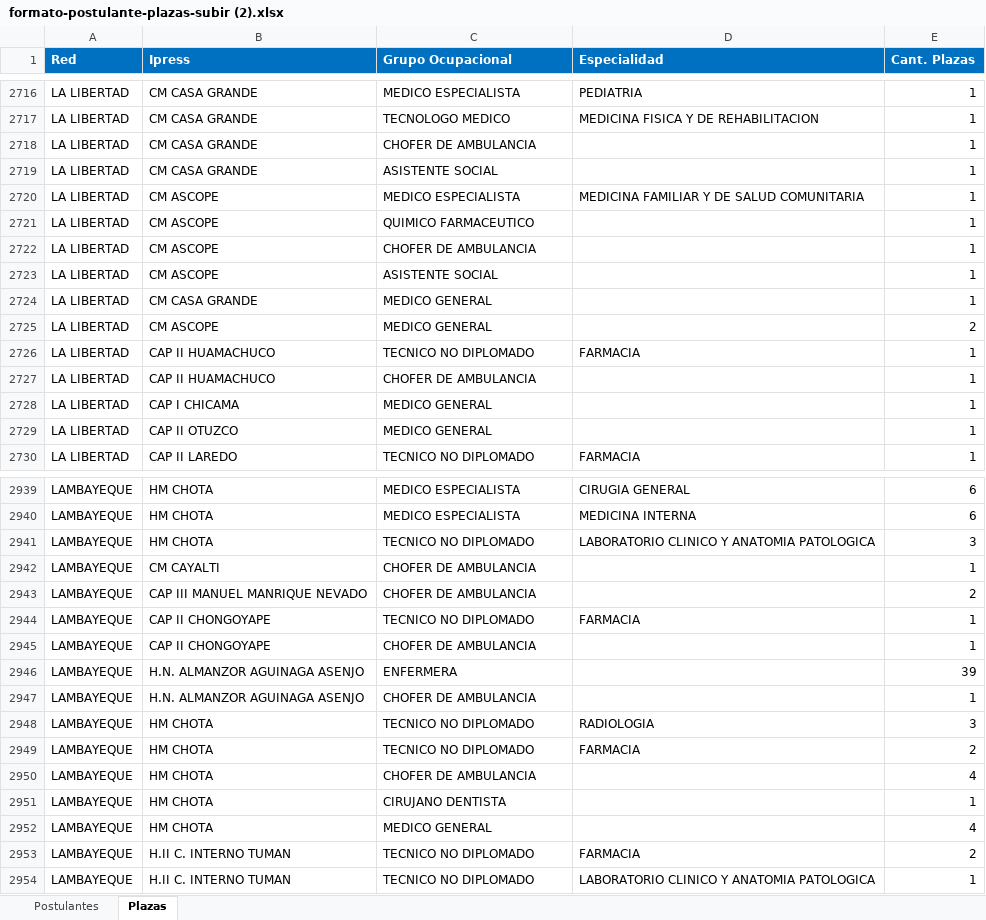
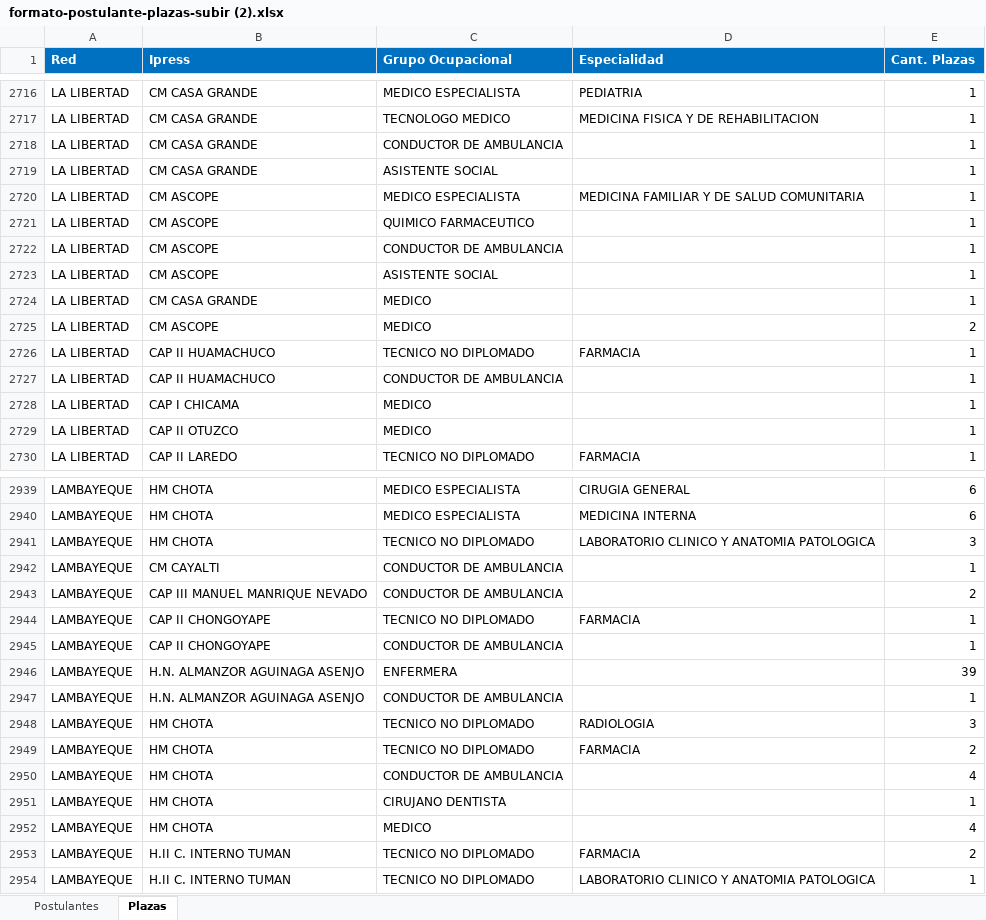
Before and after one commit to David528785502/Adjudicados, an Excel workbook: formato-postulante-plazas-subir (2).xlsx, sheet Plazas, drawn as a sheet; only a part is shown, gaps mark what is left out; values as stored, in another font and other column widths than the file's, no borders; conditional formats not drawn; the diff covers the shown part only; the diff names each change by its address in the sheet, - before the commit and + after, or states it on an @@ line.

Commit message:
fix find plazas

```diff
--- a/formato-postulante-plazas-subir (2).xlsx (sheet Plazas)
+++ b/formato-postulante-plazas-subir (2).xlsx (sheet Plazas)
-C2718 (Grupo Ocupacional): CHOFER DE AMBULANCIA
+C2718 (Grupo Ocupacional): CONDUCTOR DE AMBULANCIA
-C2722 (Grupo Ocupacional): CHOFER DE AMBULANCIA
+C2722 (Grupo Ocupacional): CONDUCTOR DE AMBULANCIA
-C2724:C2725 (Grupo Ocupacional): MEDICO GENERAL
+C2724:C2725 (Grupo Ocupacional): MEDICO
-C2727 (Grupo Ocupacional): CHOFER DE AMBULANCIA
+C2727 (Grupo Ocupacional): CONDUCTOR DE AMBULANCIA
-C2728:C2729 (Grupo Ocupacional): MEDICO GENERAL
+C2728:C2729 (Grupo Ocupacional): MEDICO
-C2942:C2943 (Grupo Ocupacional): CHOFER DE AMBULANCIA
+C2942:C2943 (Grupo Ocupacional): CONDUCTOR DE AMBULANCIA
-C2945 (Grupo Ocupacional): CHOFER DE AMBULANCIA
+C2945 (Grupo Ocupacional): CONDUCTOR DE AMBULANCIA
-C2947 (Grupo Ocupacional): CHOFER DE AMBULANCIA
+C2947 (Grupo Ocupacional): CONDUCTOR DE AMBULANCIA
-C2950 (Grupo Ocupacional): CHOFER DE AMBULANCIA
+C2950 (Grupo Ocupacional): CONDUCTOR DE AMBULANCIA
-C2952 (Grupo Ocupacional): MEDICO GENERAL
+C2952 (Grupo Ocupacional): MEDICO
```
Also changed, not shown: 312 edited cells elsewhere in this sheet, 1 other file.
